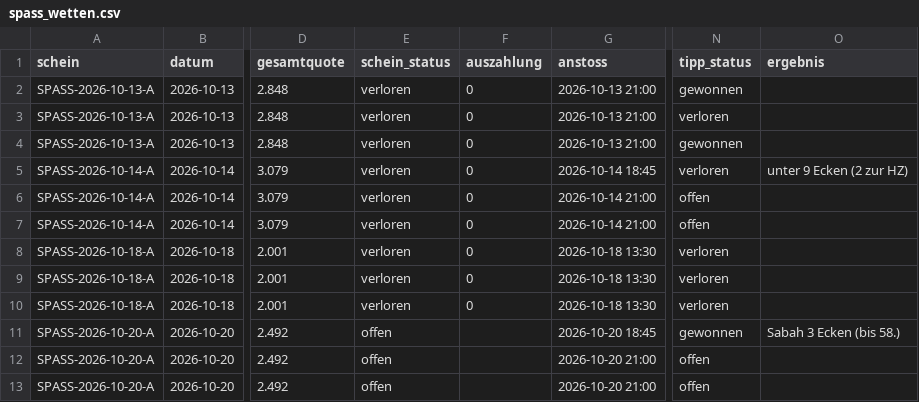
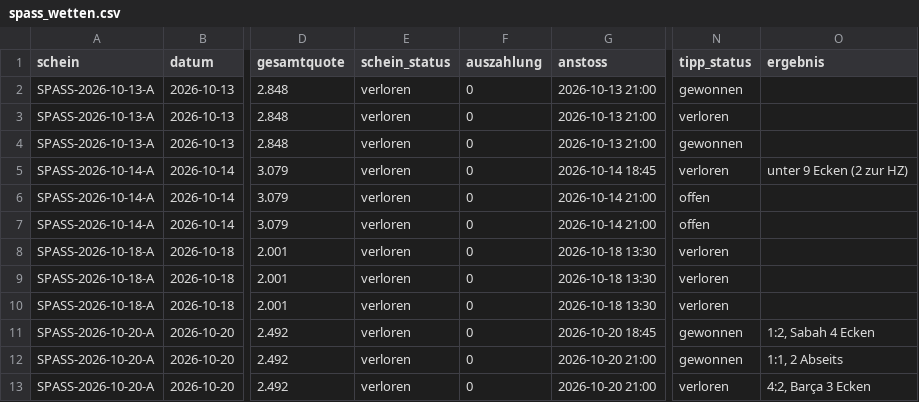
Before and after one commit to peatxxxx-star/trend-scanner, a CSV file: spass_wetten.csv, drawn as a sheet; only a part is shown, gaps mark what is left out; the diff names each change by its address in the sheet, - before the commit and + after, or states it on an @@ line.

```diff
--- a/spass_wetten.csv
+++ b/spass_wetten.csv
-E11:E13 (schein_status): offen
+E11:E13 (schein_status): verloren
-F11:F13 (auszahlung): (empty)
+F11:F13 (auszahlung): 0
-O11 (ergebnis): Sabah 3 Ecken (bis 58.)
+O11 (ergebnis): 1:2, Sabah 4 Ecken
-N12 (tipp_status): offen
+N12 (tipp_status): gewonnen
-O12 (ergebnis): (empty)
+O12 (ergebnis): 1:1, 2 Abseits
-N13 (tipp_status): offen
+N13 (tipp_status): verloren
-O13 (ergebnis): (empty)
+O13 (ergebnis): 4:2, Barça 3 Ecken
```
